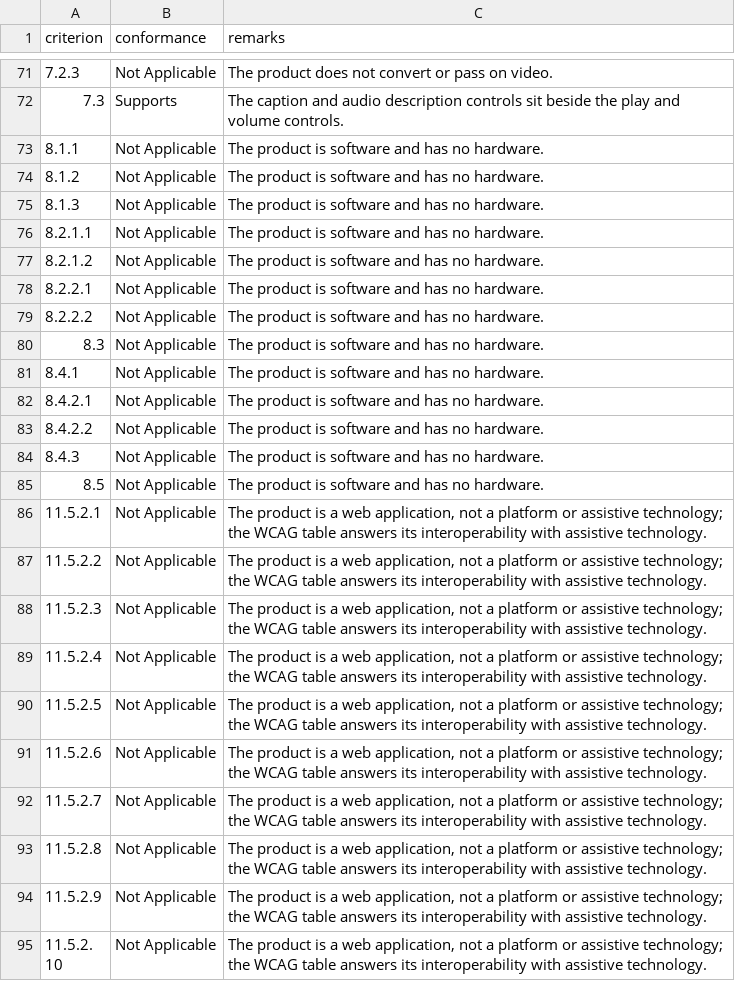
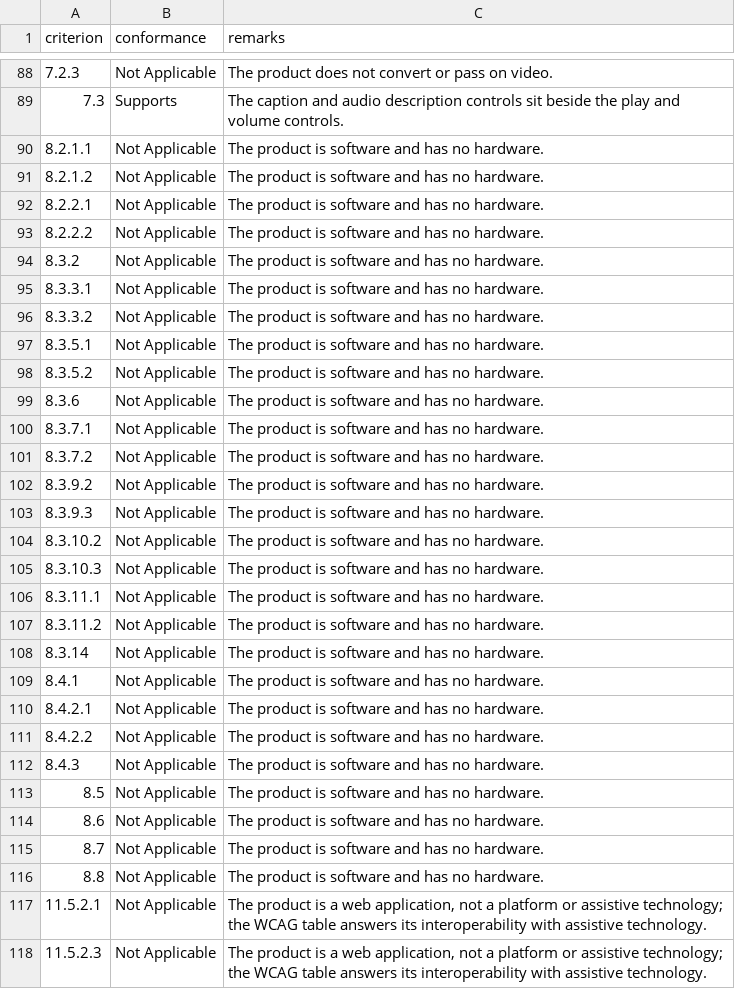
Before and after one commit to kottera/metais, a CSV file: examples/accessibility-conformance-report/examples/international/inputs/en301549.csv, drawn as a sheet; only a part is shown, gaps mark what is left out; the shorter side is filled out with more unchanged rows; the diff covers the shown part only.

```diff
--- a/examples/accessibility-conformance-report/examples/international/inputs/en301549.csv
+++ b/examples/accessibility-conformance-report/examples/international/inputs/en301549.csv
@@ -72,5 +89,2 @@ criterion,conformance,remarks
 7.3,Supports,The caption and audio description controls sit beside the play and volume controls.
-8.1.1,Not Applicable,The product is software and has no hardware.
-8.1.2,Not Applicable,The product is software and has no hardware.
-8.1.3,Not Applicable,The product is software and has no hardware.
 8.2.1.1,Not Applicable,The product is software and has no hardware.
@@ -79,3 +93,17 @@ criterion,conformance,remarks
 8.2.2.2,Not Applicable,The product is software and has no hardware.
-8.3,Not Applicable,The product is software and has no hardware.
+8.3.2,Not Applicable,The product is software and has no hardware.
+8.3.3.1,Not Applicable,The product is software and has no hardware.
+8.3.3.2,Not Applicable,The product is software and has no hardware.
+8.3.5.1,Not Applicable,The product is software and has no hardware.
+8.3.5.2,Not Applicable,The product is software and has no hardware.
+8.3.6,Not Applicable,The product is software and has no hardware.
+8.3.7.1,Not Applicable,The product is software and has no hardware.
+8.3.7.2,Not Applicable,The product is software and has no hardware.
+8.3.9.2,Not Applicable,The product is software and has no hardware.
+8.3.9.3,Not Applicable,The product is software and has no hardware.
+8.3.10.2,Not Applicable,The product is software and has no hardware.
+8.3.10.3,Not Applicable,The product is software and has no hardware.
+8.3.11.1,Not Applicable,The product is software and has no hardware.
+8.3.11.2,Not Applicable,The product is software and has no hardware.
+8.3.14,Not Applicable,The product is software and has no hardware.
 8.4.1,Not Applicable,The product is software and has no hardware.
@@ -85,4 +113,6 @@ criterion,conformance,remarks
 8.5,Not Applicable,The product is software and has no hardware.
+8.6,Not Applicable,The product is software and has no hardware.
+8.7,Not Applicable,The product is software and has no hardware.
+8.8,Not Applicable,The product is software and has no hardware.
 11.5.2.1,Not Applicable,"The product is a web application, not a platform or assistive technology; the WCAG table answers its interoperability with assistive technology."
-11.5.2.2,Not Applicable,"The product is a web application, not a platform or assistive technology; the WCAG table answers its interoperability with assistive technology."
 11.5.2.3,Not Applicable,"The product is a web application, not a platform or assistive technology; the WCAG table answers its interoperability with assistive technology."
```
Also changed, not shown: 22 added rows, 9 removed rows and 24 edited cells elsewhere in this file, 15 other files.
